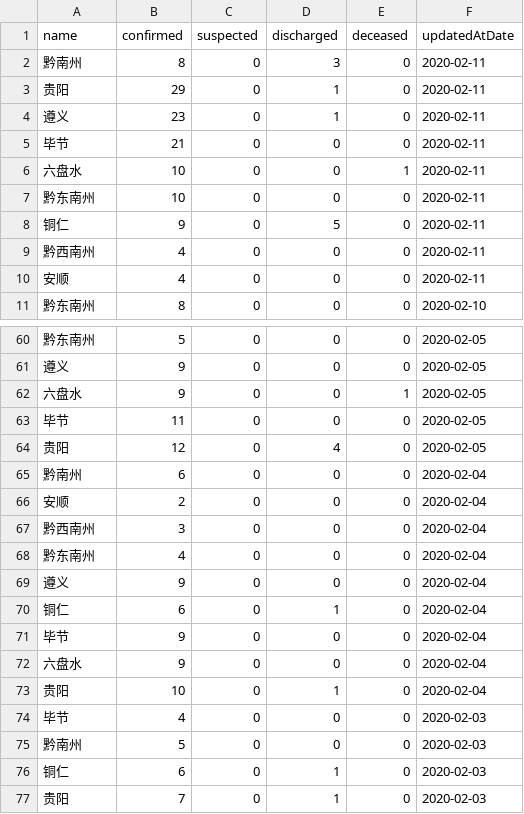
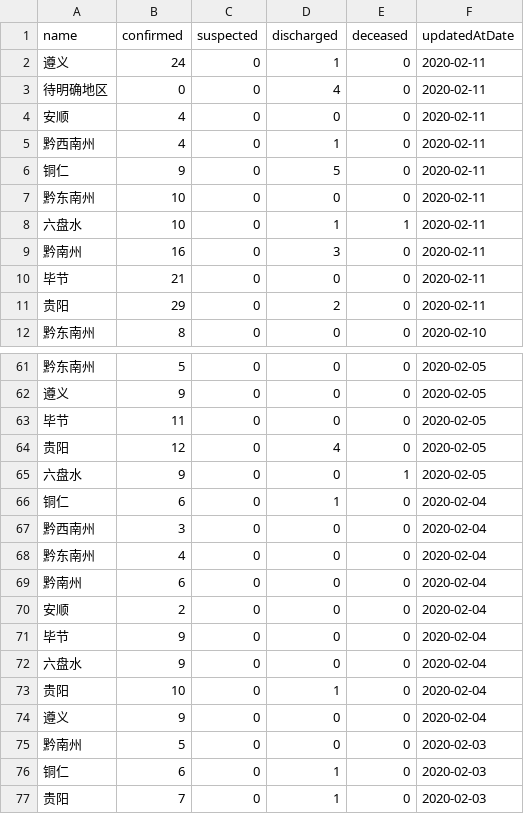
Before and after one commit to fantasticfears-stage/ncov-zh, a CSV file: public/data/provinces/gui_zhou.csv, drawn as a sheet; only a part is shown, gaps mark what is left out; the diff covers the shown part only.

```diff
--- a/public/data/provinces/gui_zhou.csv
+++ b/public/data/provinces/gui_zhou.csv
@@ -1,11 +1,12 @@
 name,confirmed,suspected,discharged,deceased,updatedAtDate
-黔南州,8,0,3,0,2020-02-11
-贵阳,29,0,1,0,2020-02-11
-遵义,23,0,1,0,2020-02-11
+遵义,24,0,1,0,2020-02-11
+待明确地区,0,0,4,0,2020-02-11
+安顺,4,0,0,0,2020-02-11
+黔西南州,4,0,1,0,2020-02-11
+铜仁,9,0,5,0,2020-02-11
+黔东南州,10,0,0,0,2020-02-11
+六盘水,10,0,1,1,2020-02-11
+黔南州,16,0,3,0,2020-02-11
 毕节,21,0,0,0,2020-02-11
-六盘水,10,0,0,1,2020-02-11
-黔东南州,10,0,0,0,2020-02-11
-铜仁,9,0,5,0,2020-02-11
-黔西南州,4,0,0,0,2020-02-11
-安顺,4,0,0,0,2020-02-11
+贵阳,29,0,2,0,2020-02-11
 黔东南州,8,0,0,0,2020-02-10
@@ -61,11 +62,10 @@ name,confirmed,suspected,discharged,deceased,updatedAtDate
 遵义,9,0,0,0,2020-02-05
-六盘水,9,0,0,1,2020-02-05
 毕节,11,0,0,0,2020-02-05
 贵阳,12,0,4,0,2020-02-05
+六盘水,9,0,0,1,2020-02-05
+铜仁,6,0,1,0,2020-02-04
+黔西南州,3,0,0,0,2020-02-04
+黔东南州,4,0,0,0,2020-02-04
 黔南州,6,0,0,0,2020-02-04
 安顺,2,0,0,0,2020-02-04
-黔西南州,3,0,0,0,2020-02-04
-黔东南州,4,0,0,0,2020-02-04
-遵义,9,0,0,0,2020-02-04
-铜仁,6,0,1,0,2020-02-04
 毕节,9,0,0,0,2020-02-04
@@ -73,3 +73,3 @@ name,confirmed,suspected,discharged,deceased,updatedAtDate
 贵阳,10,0,1,0,2020-02-04
-毕节,4,0,0,0,2020-02-03
+遵义,9,0,0,0,2020-02-04
 黔南州,5,0,0,0,2020-02-03
```
Also changed, not shown: 24 moved rows elsewhere in this file, public/data/provinces.csv, public/data/provinces/he_nan.csv, 29 other files.
